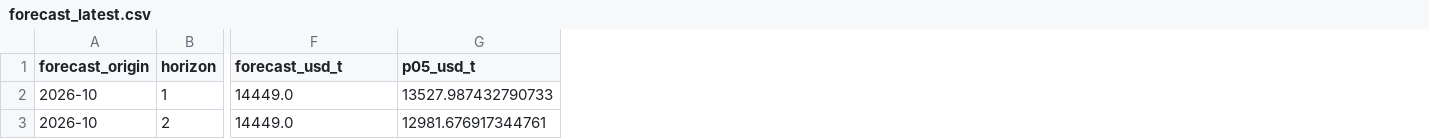
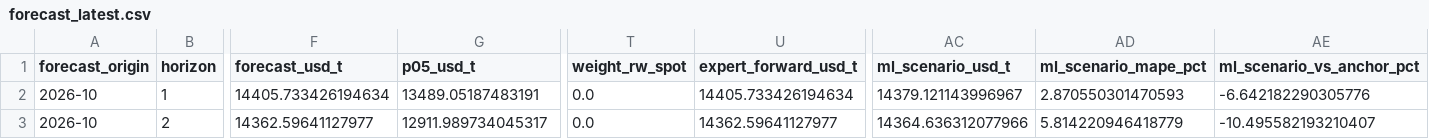
Before and after one commit to okankoken/Copper_Prediction_with_Machine_Learning_Claude, a CSV file: outputs/forecast_latest.csv, drawn as a sheet; only a part is shown, gaps mark what is left out; the diff covers the shown part only; the diff names each change by its address in the sheet, - before the commit and + after, or states it on an @@ line.

```diff
--- a/outputs/forecast_latest.csv
+++ b/outputs/forecast_latest.csv
+column T (weight_rw_spot), rows 2-3: 0.0 | 0.0
+column U (expert_forward_usd_t), rows 2-3: 14405.733426194634 | 14362.59641127977
+column AC (ml_scenario_usd_t), rows 2-3: 14379.121143996967 | 14364.636312077966
+column AD (ml_scenario_mape_pct), rows 2-3: 2.870550301470593 | 5.814220946418779
+column AE (ml_scenario_vs_anchor_pct), rows 2-3: -6.642182290305776 | -10.495582193210407
-F2 (forecast_usd_t): 14449.0
+F2 (forecast_usd_t): 14405.733426194634
-G2 (p05_usd_t): 13527.987432790733
+G2 (p05_usd_t): 13489.05187483191
-F3 (forecast_usd_t): 14449.0
+F3 (forecast_usd_t): 14362.59641127977
-G3 (p05_usd_t): 12981.676917344761
+G3 (p05_usd_t): 12911.989734045317
```
Also changed, not shown: 166 edited cells elsewhere in this file, outputs/backtest_combination.csv, outputs/interval_calibration.csv, 8 other files.
